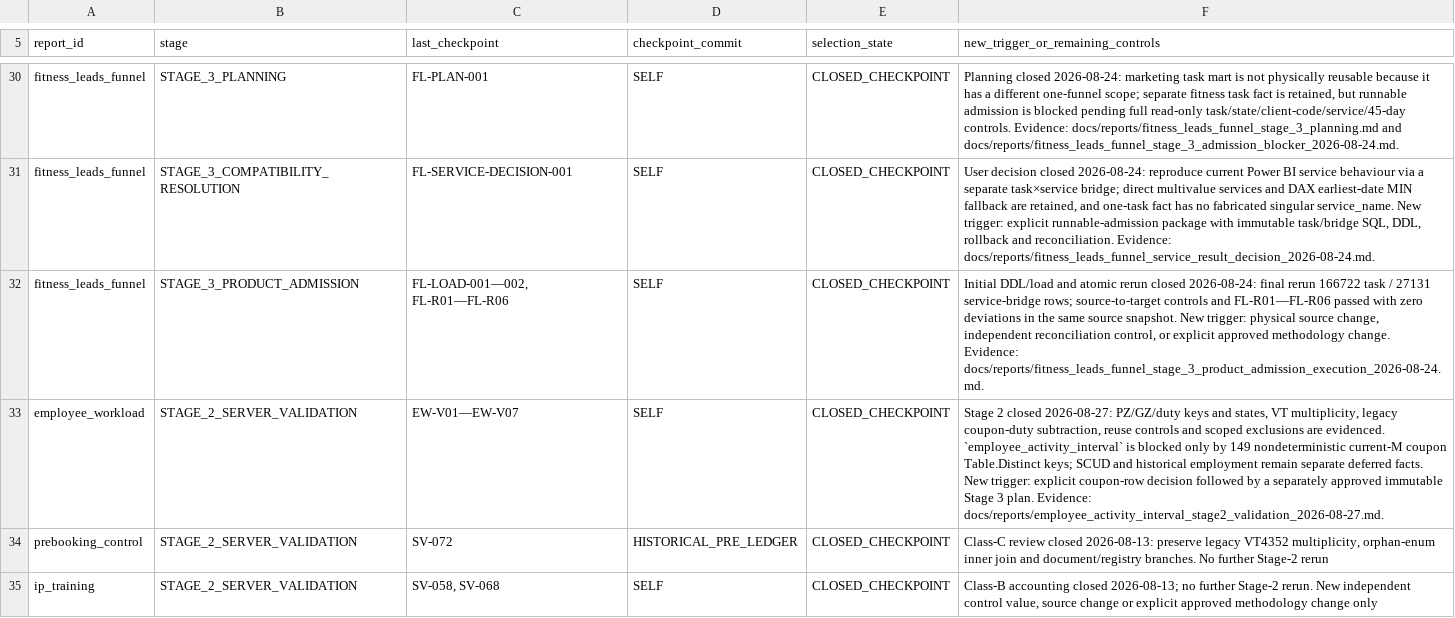
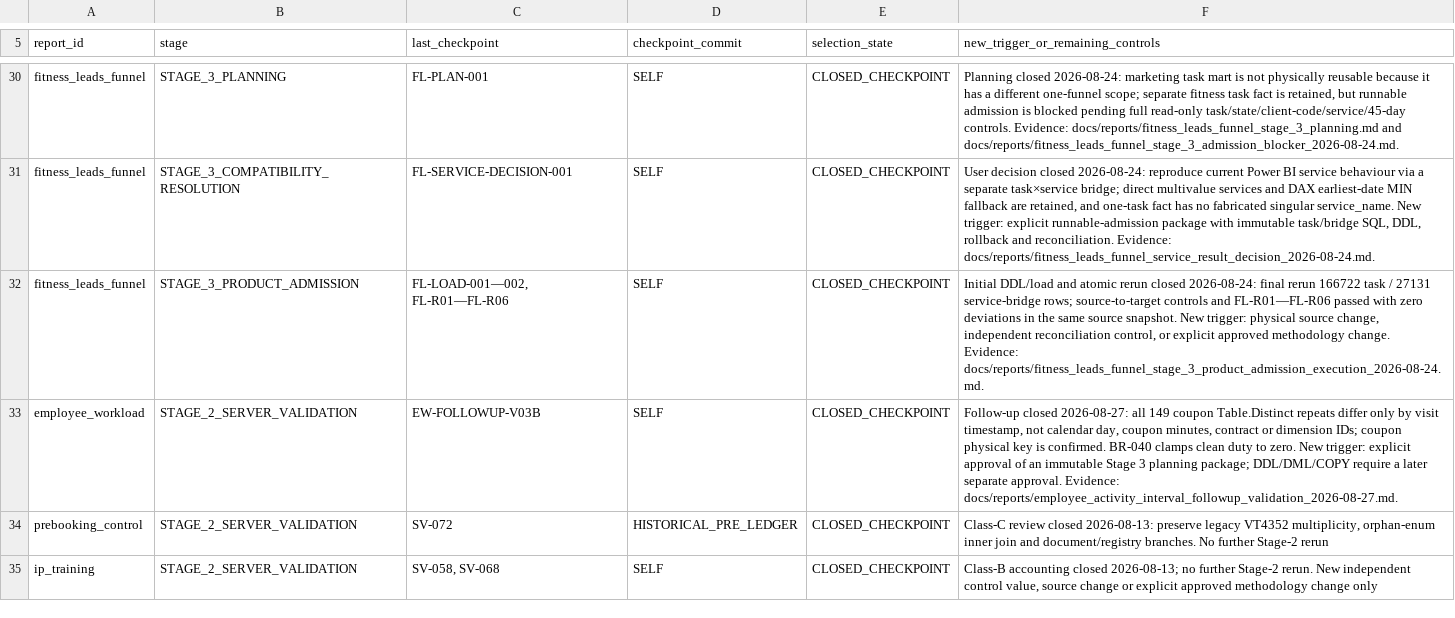
Before and after one commit to ilvkalinin/1c_to_powerBi, a TSV file: .agents/report_checkpoint_ledger.tsv, drawn as a sheet; only a part is shown, gaps mark what is left out.

```diff
--- a/.agents/report_checkpoint_ledger.tsv
+++ b/.agents/report_checkpoint_ledger.tsv
@@ -32,3 +32,3 @@ fitness_leads_funnel	STAGE_3_COMPATIBILITY_RESOLUTION	FL-SERVICE-DECISION-001	SE
 fitness_leads_funnel	STAGE_3_PRODUCT_ADMISSION	FL-LOAD-001—002, FL-R01—FL-R06	SELF	CLOSED_CHECKPOINT	Initial DDL/load and atomic rerun closed 2026-08-24: final rerun 166722 task / 27131 service-bridge rows; source-to-target controls and FL-R01—FL-R06 passed with zero deviations in the same source snapshot. New trigger: physical source change, independent reconciliation control, or explicit approved methodology change. Evidence: docs/reports/fitness_leads_funnel_stage_3_product_admission_execution_2026-08-24.md.
-employee_workload	STAGE_2_SERVER_VALIDATION	EW-V01—EW-V07	SELF	CLOSED_CHECKPOINT	Stage 2 closed 2026-08-27: PZ/GZ/duty keys and states, VT multiplicity, legacy coupon-duty subtraction, reuse controls and scoped exclusions are evidenced. `employee_activity_interval` is blocked only by 149 nondeterministic current-M coupon Table.Distinct keys; SCUD and historical employment remain separate deferred facts. New trigger: explicit coupon-row decision followed by a separately approved immutable Stage 3 plan. Evidence: docs/reports/employee_activity_interval_stage2_validation_2026-08-27.md.
+employee_workload	STAGE_2_SERVER_VALIDATION	EW-FOLLOWUP-V03B	SELF	CLOSED_CHECKPOINT	Follow-up closed 2026-08-27: all 149 coupon Table.Distinct repeats differ only by visit timestamp, not calendar day, coupon minutes, contract or dimension IDs; coupon physical key is confirmed. BR-040 clamps clean duty to zero. New trigger: explicit approval of an immutable Stage 3 planning package; DDL/DML/COPY require a later separate approval. Evidence: docs/reports/employee_activity_interval_followup_validation_2026-08-27.md.
 prebooking_control	STAGE_2_SERVER_VALIDATION	SV-072	HISTORICAL_PRE_LEDGER	CLOSED_CHECKPOINT	Class-C review closed 2026-08-13: preserve legacy VT4352 multiplicity, orphan-enum inner join and document/registry branches. No further Stage-2 rerun
```
Also changed, not shown: .agents/active_package.tsv, .agents/project_stage_gate.tsv, 10 other files.
